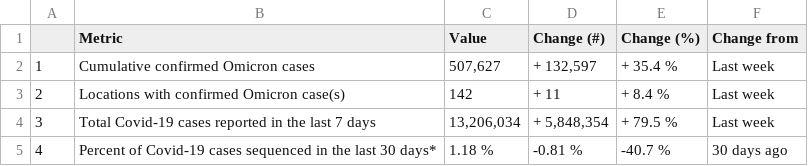
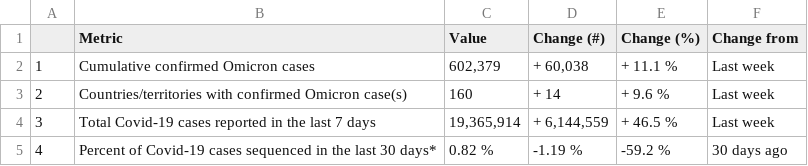
Before and after one commit to PandemicPreventionInstitute/ppi-output, a CSV file: daily-sitrep/topline_df_weekly.csv, drawn as a sheet.

Commit message:
Domino output

```diff
--- a/daily-sitrep/topline_df_weekly.csv
+++ b/daily-sitrep/topline_df_weekly.csv
@@ -1,5 +1,5 @@
 "","Metric","Value","Change (#)","Change (%)","Change from"
-"1","Cumulative confirmed Omicron cases","507,627","+ 132,597","+ 35.4 %","Last week"
-"2","Locations with confirmed Omicron case(s)","142","+ 11","+ 8.4 %","Last week"
-"3","Total Covid-19 cases reported in the last 7 days","13,206,034","+ 5,848,354","+ 79.5 %","Last week"
-"4","Percent of Covid-19 cases sequenced in the last 30 days*","1.18 %","-0.81 %","-40.7 %","30 days ago"
+"1","Cumulative confirmed Omicron cases","602,379","+ 60,038","+ 11.1 %","Last week"
+"2","Countries/territories with confirmed Omicron case(s)","160","+ 14","+ 9.6 %","Last week"
+"3","Total Covid-19 cases reported in the last 7 days","19,365,914","+ 6,144,559","+ 46.5 %","Last week"
+"4","Percent of Covid-19 cases sequenced in the last 30 days*","0.82 %","-1.19 %","-59.2 %","30 days ago"
```
